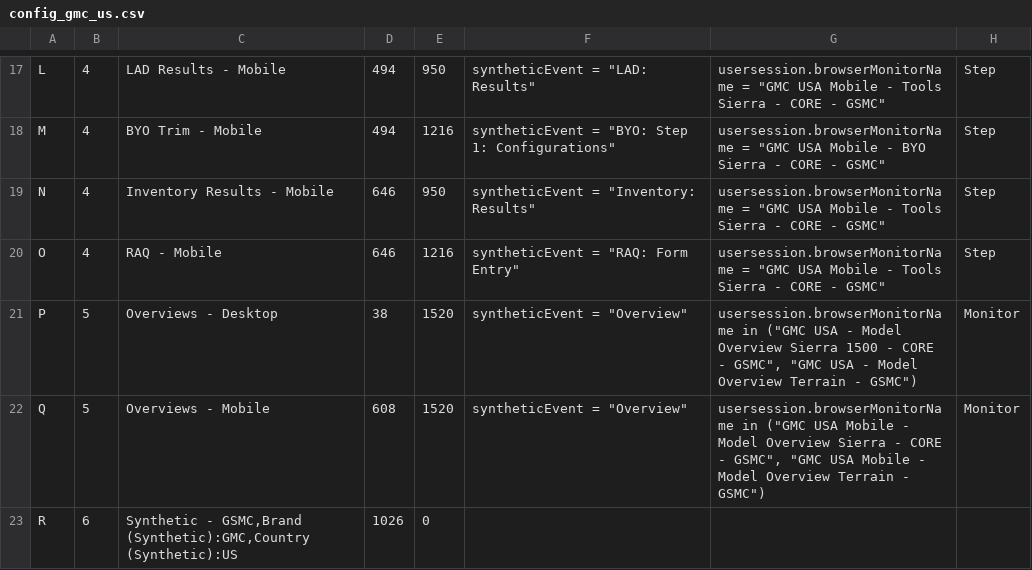
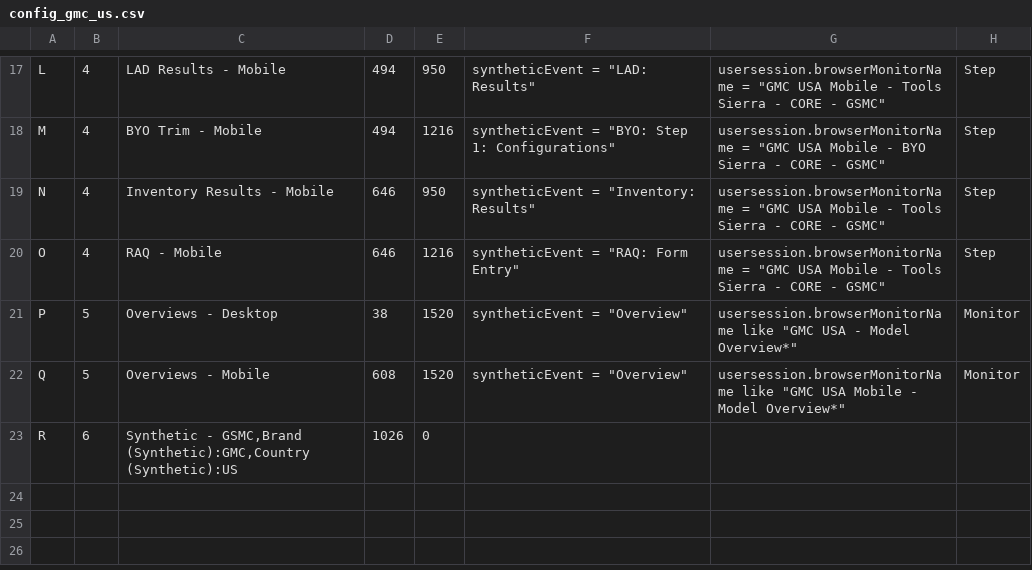
Before and after one commit to apmitchell18/DynatraceDashboardGenerators, a CSV file: Business/DashboardInputFiles/config_gmc_us.csv, drawn as a sheet; only a part is shown, gaps mark what is left out.

```diff
--- a/Business/DashboardInputFiles/config_gmc_us.csv
+++ b/Business/DashboardInputFiles/config_gmc_us.csv
@@ -20,4 +20,4 @@ N	4	Inventory Results - Mobile	646	950	syntheticEvent = "Inventory: Results"	use
 O	4	RAQ - Mobile	646	1216	syntheticEvent = "RAQ: Form Entry"	usersession.browserMonitorName = "GMC USA Mobile - Tools Sierra - CORE - GSMC"	Step
-P	5	Overviews - Desktop	38	1520	syntheticEvent = "Overview"	usersession.browserMonitorName in ("GMC USA - Model Overview Sierra 1500 - CORE - GSMC", "GMC USA - Model Overview Terrain - GSMC")	Monitor
-Q	5	Overviews - Mobile	608	1520	syntheticEvent = "Overview"	usersession.browserMonitorName in ("GMC USA Mobile - Model Overview Sierra - CORE - GSMC", "GMC USA Mobile - Model Overview Terrain - GSMC")	Monitor
+P	5	Overviews - Desktop	38	1520	syntheticEvent = "Overview"	usersession.browserMonitorName like "GMC USA - Model Overview*"	Monitor
+Q	5	Overviews - Mobile	608	1520	syntheticEvent = "Overview"	usersession.browserMonitorName like "GMC USA Mobile - Model Overview*"	Monitor
 R	6	Synthetic - GSMC,Brand (Synthetic):GMC,Country (Synthetic):US	1026	0
```
Also changed, not shown: Business/DashboardInputFiles/config_buick_us.csv, Business/DashboardInputFiles/config_cadillac_us.csv, 1 other file.
